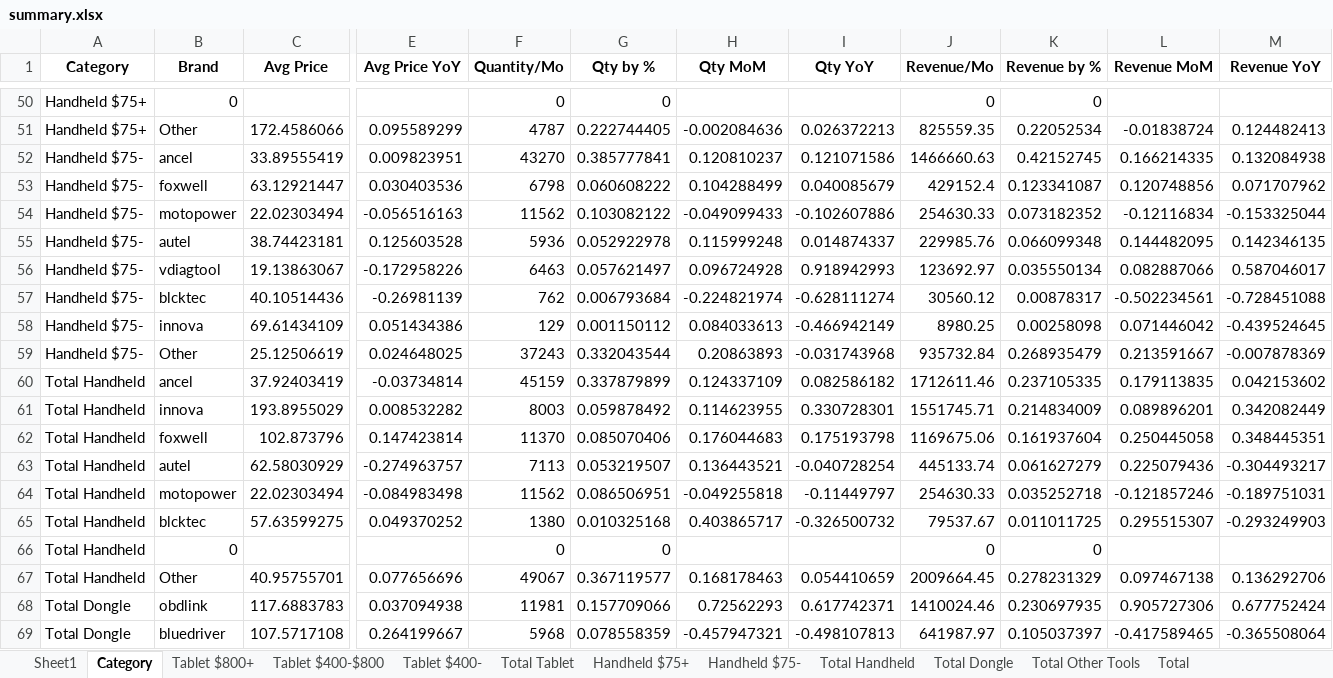
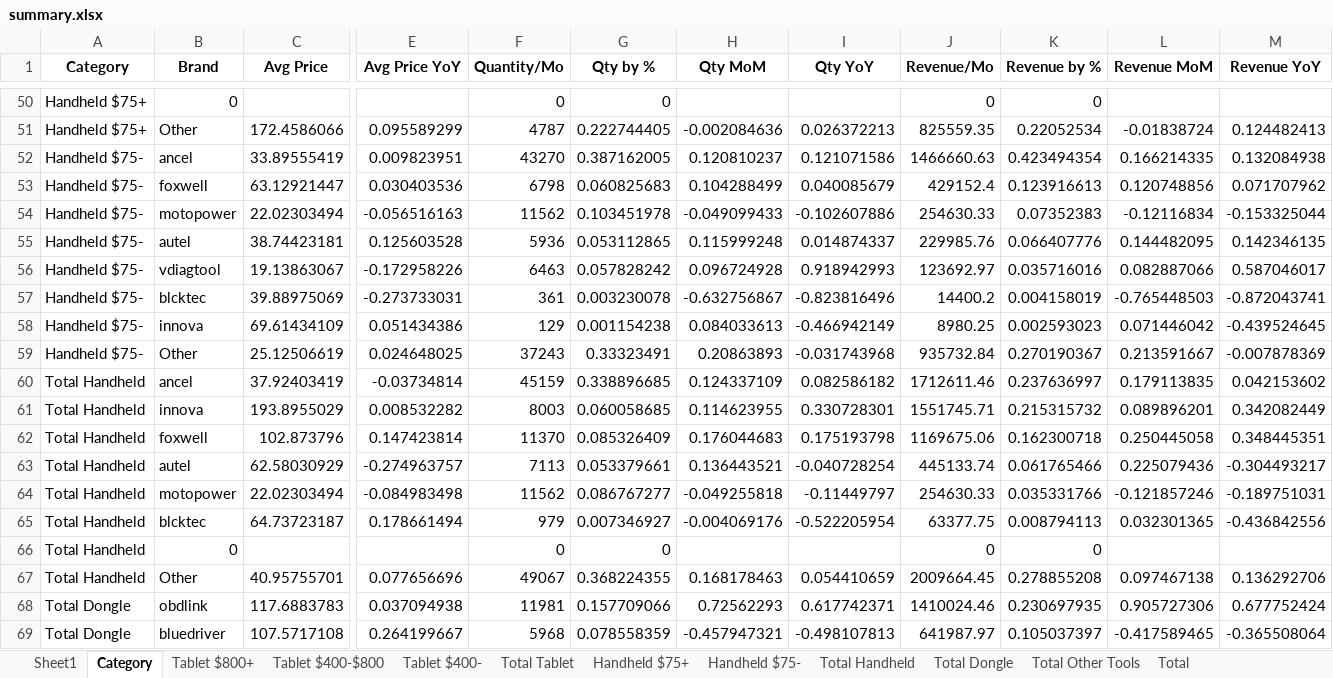
Before and after one commit to gcsumiao/competitor_research_product, an Excel workbook: product_dashboard/data/code_reader_scanner/202608/summary.xlsx, sheet Category, drawn as a sheet; only a part is shown, gaps mark what is left out; values as stored, in another font and other column widths than the file's, no borders; removed rows and columns are numbered as before the commit, all else as after; rows hold the shown columns only; the diff covers the shown part only; the diff names each change by its address in the sheet, - before the commit and + after, or states it on an @@ line.

```diff
--- a/product_dashboard/data/code_reader_scanner/202608/summary.xlsx (sheet Category)
+++ b/product_dashboard/data/code_reader_scanner/202608/summary.xlsx (sheet Category)
-G52 (Qty by %): 0.385777841
+G52 (Qty by %): 0.387162005
-K52 (Revenue by %): 0.42152745
+K52 (Revenue by %): 0.423494354
-G53 (Qty by %): 0.060608222
+G53 (Qty by %): 0.060825683
-K53 (Revenue by %): 0.123341087
+K53 (Revenue by %): 0.123916613
-G54 (Qty by %): 0.103082122
+G54 (Qty by %): 0.103451978
-K54 (Revenue by %): 0.073182352
+K54 (Revenue by %): 0.07352383
-G55 (Qty by %): 0.052922978
+G55 (Qty by %): 0.053112865
-K55 (Revenue by %): 0.066099348
+K55 (Revenue by %): 0.066407776
-G56 (Qty by %): 0.057621497
+G56 (Qty by %): 0.057828242
-K56 (Revenue by %): 0.035550134
+K56 (Revenue by %): 0.035716016
-row 57: Handheld $75- | blcktec | 40.10514436 | -0.26981139 | 762 | 0.006793684 | -0.224821974 | -0.628111274 | 30560.12 | 0.00878317 | -0.502234561 | -0.728451088
+row 57: Handheld $75- | blcktec | 39.88975069 | -0.273733031 | 361 | 0.003230078 | -0.632756867 | -0.823816496 | 14400.2 | 0.004158019 | -0.765448503 | -0.872043741
-G58 (Qty by %): 0.001150112
+G58 (Qty by %): 0.001154238
-K58 (Revenue by %): 0.00258098
+K58 (Revenue by %): 0.002593023
-G59 (Qty by %): 0.332043544
+G59 (Qty by %): 0.33323491
-K59 (Revenue by %): 0.268935479
+K59 (Revenue by %): 0.270190367
-G60 (Qty by %): 0.337879899
+G60 (Qty by %): 0.338896685
-K60 (Revenue by %): 0.237105335
+K60 (Revenue by %): 0.237636997
-G61 (Qty by %): 0.059878492
+G61 (Qty by %): 0.060058685
-K61 (Revenue by %): 0.214834009
+K61 (Revenue by %): 0.215315732
-G62 (Qty by %): 0.085070406
+G62 (Qty by %): 0.085326409
-K62 (Revenue by %): 0.161937604
+K62 (Revenue by %): 0.162300718
-G63 (Qty by %): 0.053219507
+G63 (Qty by %): 0.053379661
-K63 (Revenue by %): 0.061627279
+K63 (Revenue by %): 0.061765466
-G64 (Qty by %): 0.086506951
+G64 (Qty by %): 0.086767277
-K64 (Revenue by %): 0.035252718
+K64 (Revenue by %): 0.035331766
-row 65: Total Handheld | blcktec | 57.63599275 | 0.049370252 | 1380 | 0.010325168 | 0.403865717 | -0.326500732 | 79537.67 | 0.011011725 | 0.295515307 | -0.293249903
+row 65: Total Handheld | blcktec | 64.73723187 | 0.178661494 | 979 | 0.007346927 | -0.004069176 | -0.522205954 | 63377.75 | 0.008794113 | 0.032301365 | -0.436842556
-G67 (Qty by %): 0.367119577
+G67 (Qty by %): 0.368224355
-K67 (Revenue by %): 0.278231329
+K67 (Revenue by %): 0.278855208
```
Also changed, not shown: 1 added row, 1 removed row and 14 edited cells elsewhere in this sheet, sheet Sheet1, sheet Total, 5 other files.
